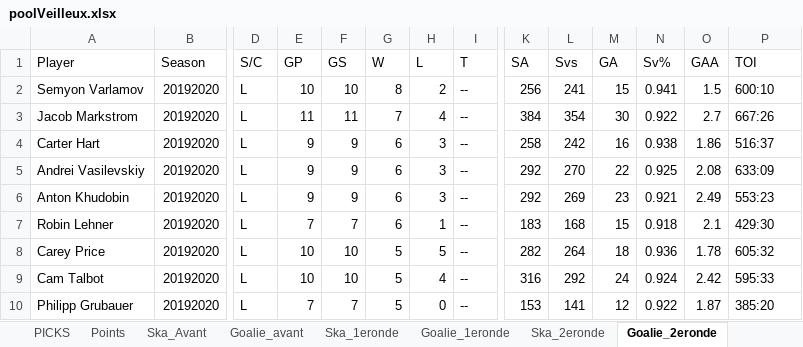
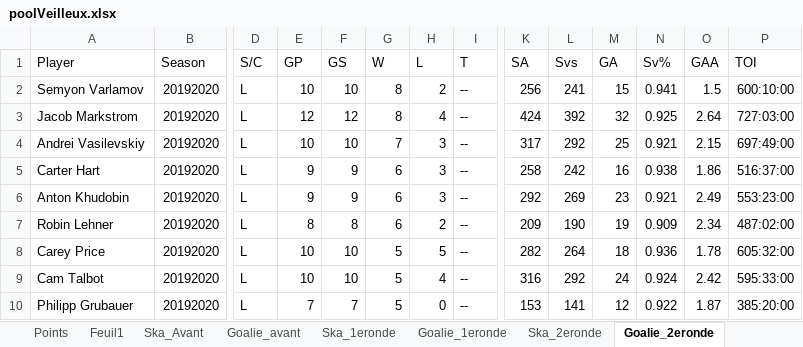
Before and after one commit to defoyalex/defoyalex.github.io, an Excel workbook: poolVeilleux.xlsx, sheet Goalie_2eronde, drawn as a sheet; only a part is shown, gaps mark what is left out; values as stored, in another font and other column widths than the file's, no borders; removed rows and columns are numbered as before the commit, all else as after; rows hold the shown columns only; the diff covers the shown part only; the diff names each change by its address in the sheet, - before the commit and + after, or states it on an @@ line.

```diff
--- a/poolVeilleux.xlsx (sheet Goalie_2eronde)
+++ b/poolVeilleux.xlsx (sheet Goalie_2eronde)
+sheet tab: Feuil1
-P2 (TOI): 600:10
+P2 (TOI): 600:10:00
-E3 (GP): 11
+E3 (GP): 12
-F3 (GS): 11
+F3 (GS): 12
-G3 (W): 7
+G3 (W): 8
-K3 (SA): 384
+K3 (SA): 424
-L3 (Svs): 354
+L3 (Svs): 392
-M3 (GA): 30
+M3 (GA): 32
-N3 (Sv%): 0.922
+N3 (Sv%): 0.925
-O3 (GAA): 2.7
+O3 (GAA): 2.64
-P3 (TOI): 667:26
+P3 (TOI): 727:03:00
+row 4: Andrei Vasilevskiy | 20192020 | L | 10 | 10 | 7 | 3 | -- | 317 | 292 | 25 | 0.921 | 2.15 | 697:49:00
-P5 (TOI): 516:37
+P5 (TOI): 516:37:00
-row 5: Andrei Vasilevskiy | 20192020 | L | 9 | 9 | 6 | 3 | -- | 292 | 270 | 22 | 0.925 | 2.08 | 633:09
-P6 (TOI): 553:23
+P6 (TOI): 553:23:00
-E7 (GP): 7
+E7 (GP): 8
-F7 (GS): 7
+F7 (GS): 8
-H7 (L): 1
+H7 (L): 2
-K7 (SA): 183
+K7 (SA): 209
-L7 (Svs): 168
+L7 (Svs): 190
-M7 (GA): 15
+M7 (GA): 19
-N7 (Sv%): 0.918
+N7 (Sv%): 0.909
-O7 (GAA): 2.1
+O7 (GAA): 2.34
-P7 (TOI): 429:30
+P7 (TOI): 487:02:00
-P8 (TOI): 605:32
+P8 (TOI): 605:32:00
-P9 (TOI): 595:33
+P9 (TOI): 595:33:00
-P10 (TOI): 385:20
+P10 (TOI): 385:20:00
```
Also changed, not shown: 35 edited cells and cell formats elsewhere in this sheet, sheet Ska_2eronde, sheet Points, sheet CLASSEMENT, sheet PICKS, formulas that keep their value, 4 other files.
